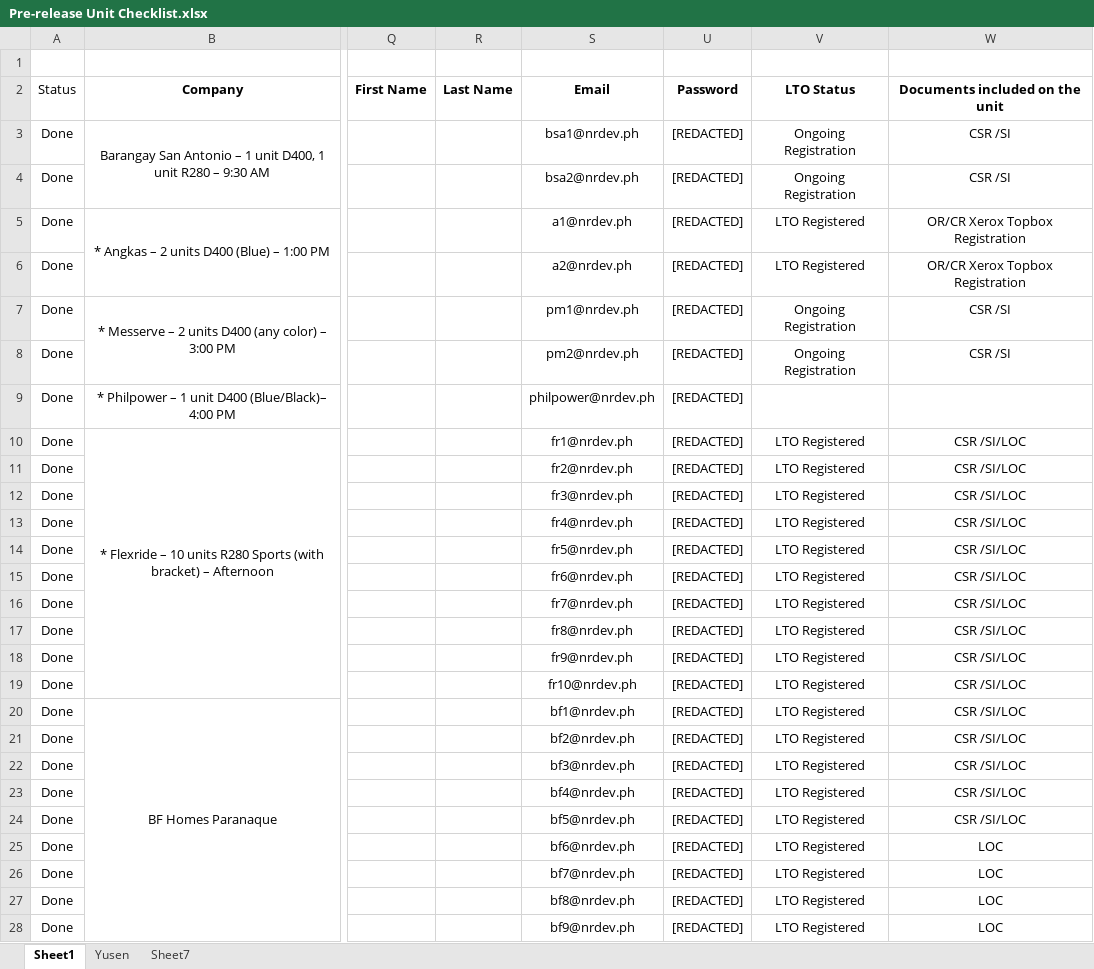
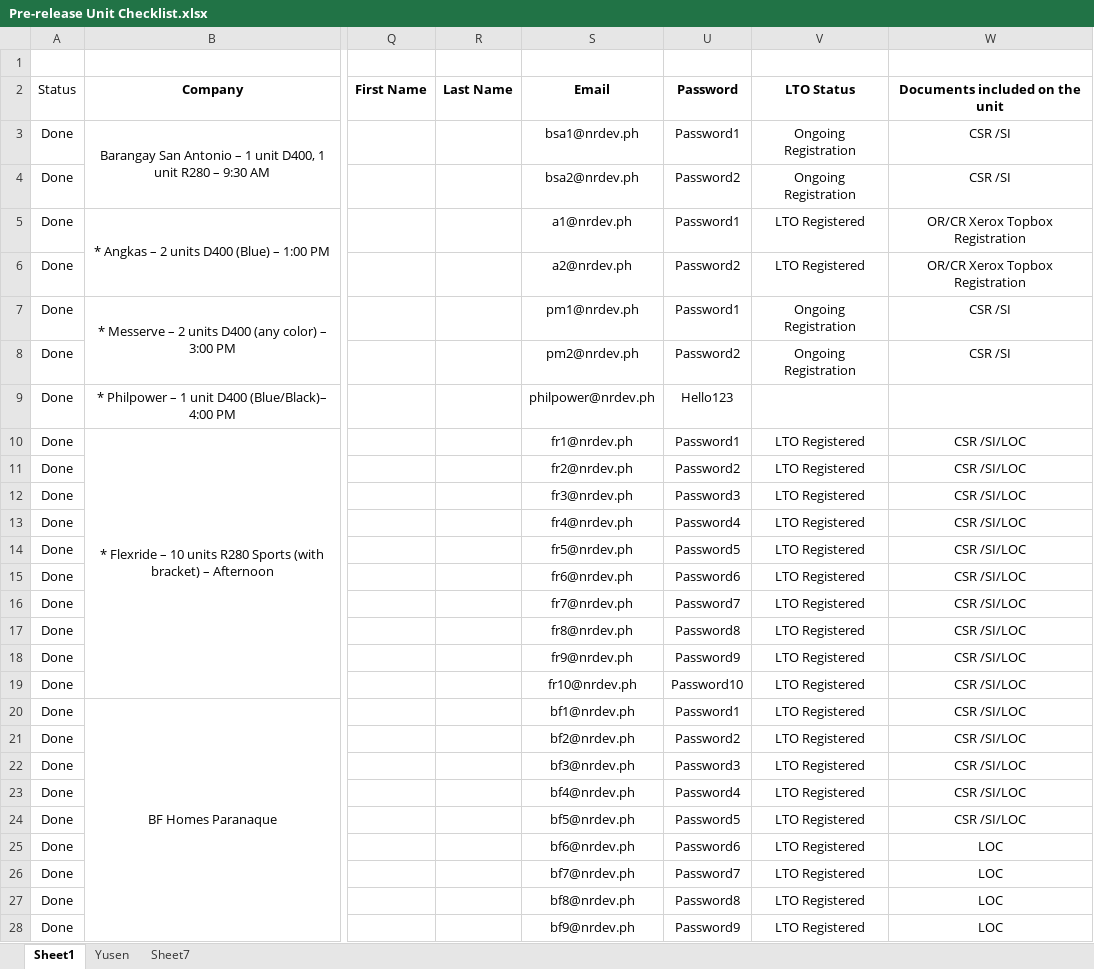
Before and after one commit to mmungcal-commits/Blitz-ERP, an Excel workbook: source_data/Pre-release Unit Checklist.xlsx, sheet Sheet1, drawn as a sheet; only a part is shown, gaps mark what is left out; values as stored, in another font and other column widths than the file's, no borders; charts and pictures and conditional formats and table styles not drawn; the diff covers the shown part only; the diff names each change by its address in the sheet, - before the commit and + after, or states it on an @@ line.

Commit message:
Update Pre-release Unit Checklist (refresh QA data)

```diff
--- a/source_data/Pre-release Unit Checklist.xlsx (sheet Sheet1)
+++ b/source_data/Pre-release Unit Checklist.xlsx (sheet Sheet1)
-U3 (Password): [REDACTED]
+U3 (Password): Password1
-U4 (Password): [REDACTED]
+U4 (Password): Password2
-U5 (Password): [REDACTED]
+U5 (Password): Password1
-U6 (Password): [REDACTED]
+U6 (Password): Password2
-U7 (Password): [REDACTED]
+U7 (Password): Password1
-U8 (Password): [REDACTED]
+U8 (Password): Password2
-U9 (Password): [REDACTED]
+U9 (Password): Hello123
-U10 (Password): [REDACTED]
+U10 (Password): Password1
-U11 (Password): [REDACTED]
+U11 (Password): Password2
-U12 (Password): [REDACTED]
+U12 (Password): Password3
-U13 (Password): [REDACTED]
+U13 (Password): Password4
-U14 (Password): [REDACTED]
+U14 (Password): Password5
-U15 (Password): [REDACTED]
+U15 (Password): Password6
-U16 (Password): [REDACTED]
+U16 (Password): Password7
-U17 (Password): [REDACTED]
+U17 (Password): Password8
-U18 (Password): [REDACTED]
+U18 (Password): Password9
-U19 (Password): [REDACTED]
+U19 (Password): Password10
-U20 (Password): [REDACTED]
+U20 (Password): Password1
-U21 (Password): [REDACTED]
+U21 (Password): Password2
-U22 (Password): [REDACTED]
+U22 (Password): Password3
-U23 (Password): [REDACTED]
+U23 (Password): Password4
-U24 (Password): [REDACTED]
+U24 (Password): Password5
-U25 (Password): [REDACTED]
+U25 (Password): Password6
-U26 (Password): [REDACTED]
+U26 (Password): Password7
-U27 (Password): [REDACTED]
+U27 (Password): Password8
-U28 (Password): [REDACTED]
+U28 (Password): Password9
```
Also changed, not shown: 182 edited cells elsewhere in this sheet.
